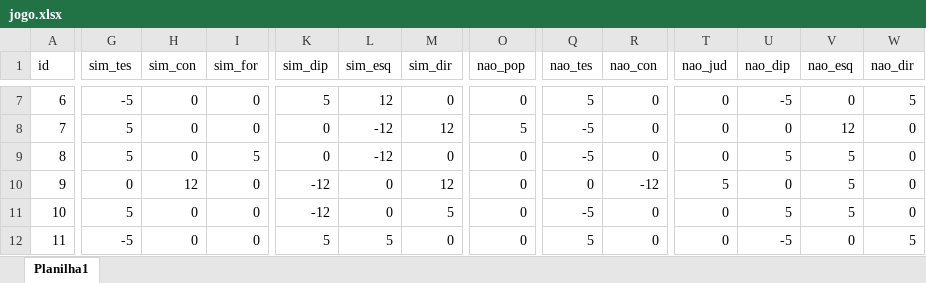
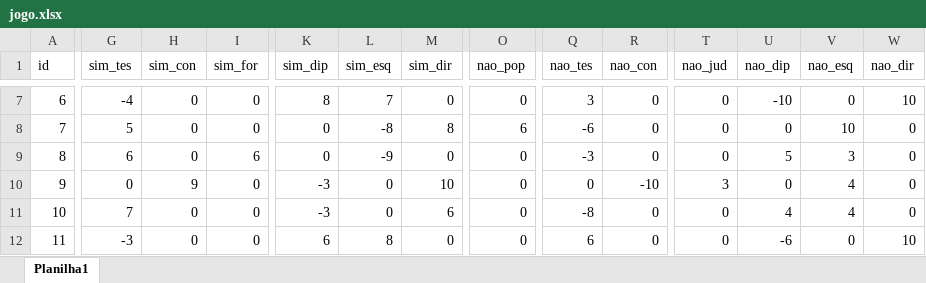
Before and after one commit to Ayslan565/PontoSemVolta, an Excel workbook: jogo.xlsx, sheet Planilha1, drawn as a sheet; only a part is shown, gaps mark what is left out; values as stored, in another font and other column widths than the file's, no borders; the diff covers the shown part only; the diff names each change by its address in the sheet, - before the commit and + after, or states it on an @@ line.

```diff
--- a/jogo.xlsx (sheet Planilha1)
+++ b/jogo.xlsx (sheet Planilha1)
-G7 (sim_tes): -5
+G7 (sim_tes): -4
-K7 (sim_dip): 5
+K7 (sim_dip): 8
-L7 (sim_esq): 12
+L7 (sim_esq): 7
-Q7 (nao_tes): 5
+Q7 (nao_tes): 3
-U7 (nao_dip): -5
+U7 (nao_dip): -10
-W7 (nao_dir): 5
+W7 (nao_dir): 10
-L8 (sim_esq): -12
+L8 (sim_esq): -8
-M8 (sim_dir): 12
+M8 (sim_dir): 8
-O8 (nao_pop): 5
+O8 (nao_pop): 6
-Q8 (nao_tes): -5
+Q8 (nao_tes): -6
-V8 (nao_esq): 12
+V8 (nao_esq): 10
-G9 (sim_tes): 5
+G9 (sim_tes): 6
-I9 (sim_for): 5
+I9 (sim_for): 6
-L9 (sim_esq): -12
+L9 (sim_esq): -9
-Q9 (nao_tes): -5
+Q9 (nao_tes): -3
-V9 (nao_esq): 5
+V9 (nao_esq): 3
-H10 (sim_con): 12
+H10 (sim_con): 9
-K10:K11 (sim_dip): -12
+K10:K11 (sim_dip): -3
-M10 (sim_dir): 12
+M10 (sim_dir): 10
-R10 (nao_con): -12
+R10 (nao_con): -10
-T10 (nao_jud): 5
+T10 (nao_jud): 3
-V10:V11 (nao_esq): 5
+V10:V11 (nao_esq): 4
-G11 (sim_tes): 5
+G11 (sim_tes): 7
-M11 (sim_dir): 5
+M11 (sim_dir): 6
-Q11 (nao_tes): -5
+Q11 (nao_tes): -8
-U11 (nao_dip): 5
+U11 (nao_dip): 4
-G12 (sim_tes): -5
+G12 (sim_tes): -3
-K12 (sim_dip): 5
+K12 (sim_dip): 6
-L12 (sim_esq): 5
+L12 (sim_esq): 8
-Q12 (nao_tes): 5
+Q12 (nao_tes): 6
-U12 (nao_dip): -5
+U12 (nao_dip): -6
-W12 (nao_dir): 5
+W12 (nao_dir): 10
```
Also changed, not shown: 382 edited cells elsewhere in this sheet.
